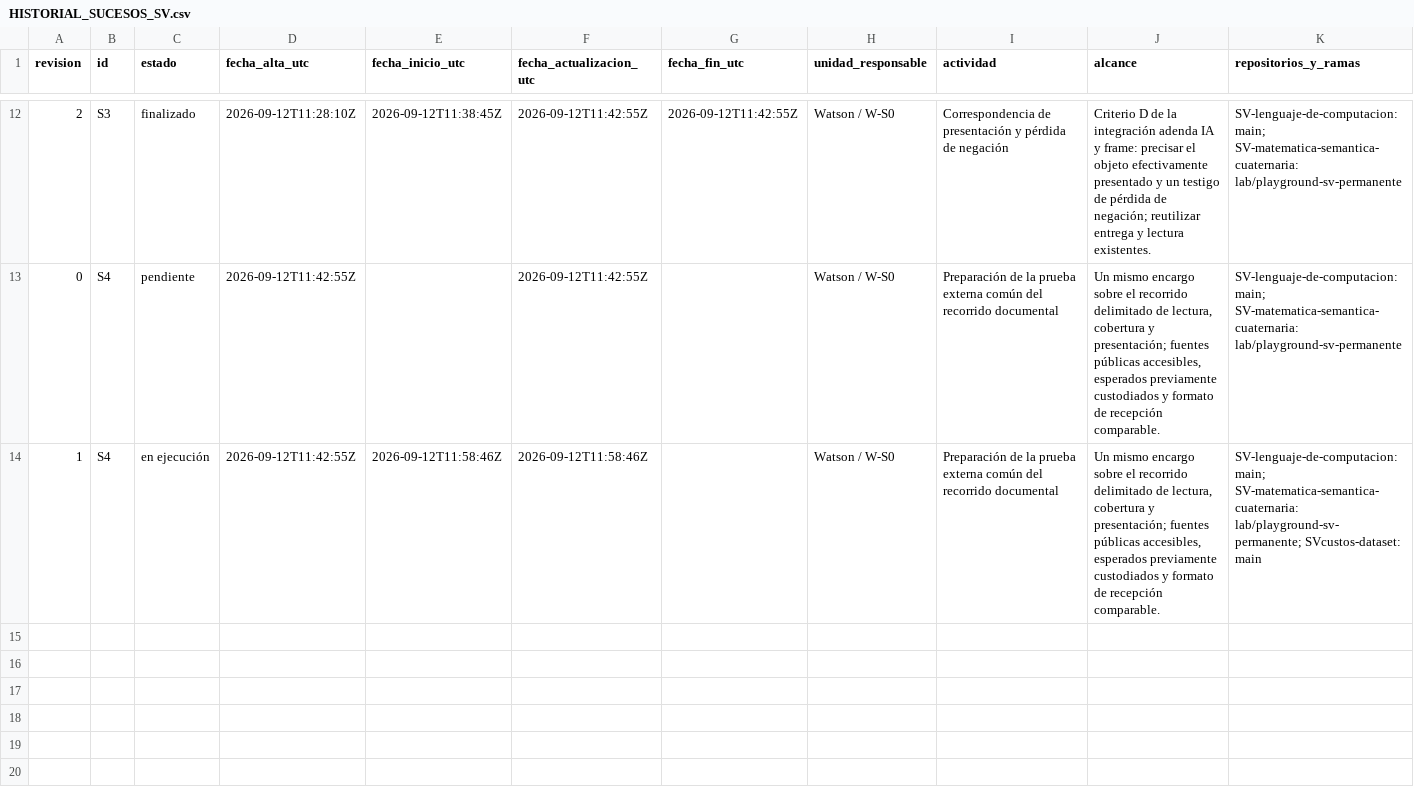
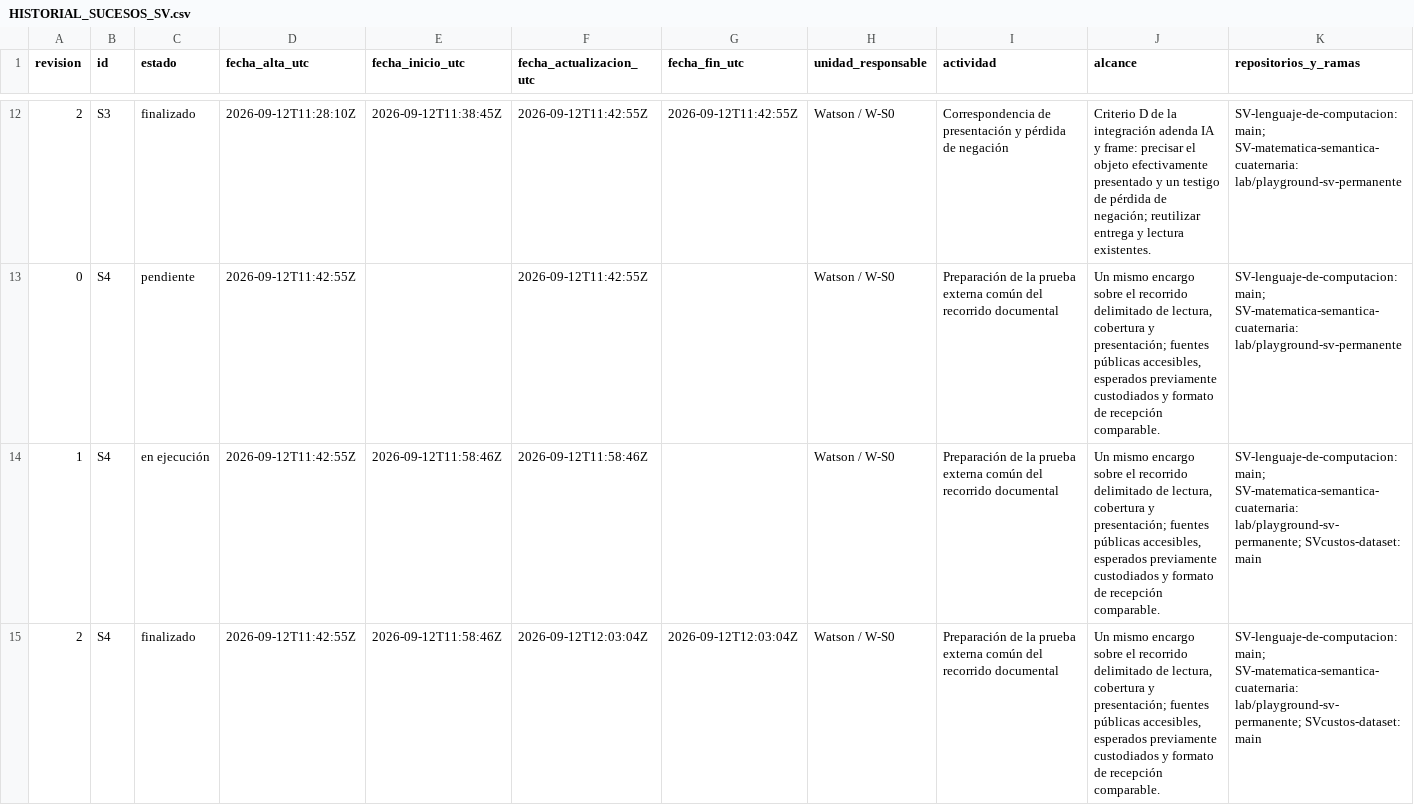
Before and after one commit to juantoniolloretegea/SV-lenguaje-de-computacion, a CSV file: docs/calidad/Inventario-sv/sucesos/HISTORIAL_SUCESOS_SV.csv, drawn as a sheet; only a part is shown, gaps mark what is left out; rows hold the shown columns only; the diff covers the shown part only; the diff names each change by its address in the sheet, - before the commit and + after, or states it on an @@ line.

Commit message:
lab: publicar S4 y habilitar recepción externa; RETP-167

```diff
--- a/docs/calidad/Inventario-sv/sucesos/HISTORIAL_SUCESOS_SV.csv
+++ b/docs/calidad/Inventario-sv/sucesos/HISTORIAL_SUCESOS_SV.csv
+row 15: 2 | S4 | finalizado | 2026-09-12T11:42:55Z | 2026-09-12T11:58:46Z | 2026-09-12T12:03:04Z | 2026-09-12T12:03:04Z | Watson / W-S0 | Preparación de la prueba externa común del recorrido documental | Un mismo encargo sobre el recorrido delimitado de lectura, cobertura y presentación; fuentes públicas accesibles, esperados previamente custodiados y formato de recepción comparable. | SV-lenguaje-de-computacion: main; SV-matematica-semantica-cuaternaria: lab/playground-sv-permanente; SVcustos-dataset: main
```
Also changed, not shown: 1 added row elsewhere in this file, docs/calidad/Inventario-sv/sucesos/SUCESOS_SV.csv, docs/calidad/REGISTRO_EVOLUCION_TECNICA_PROYECTO.csv, 8 other files.
